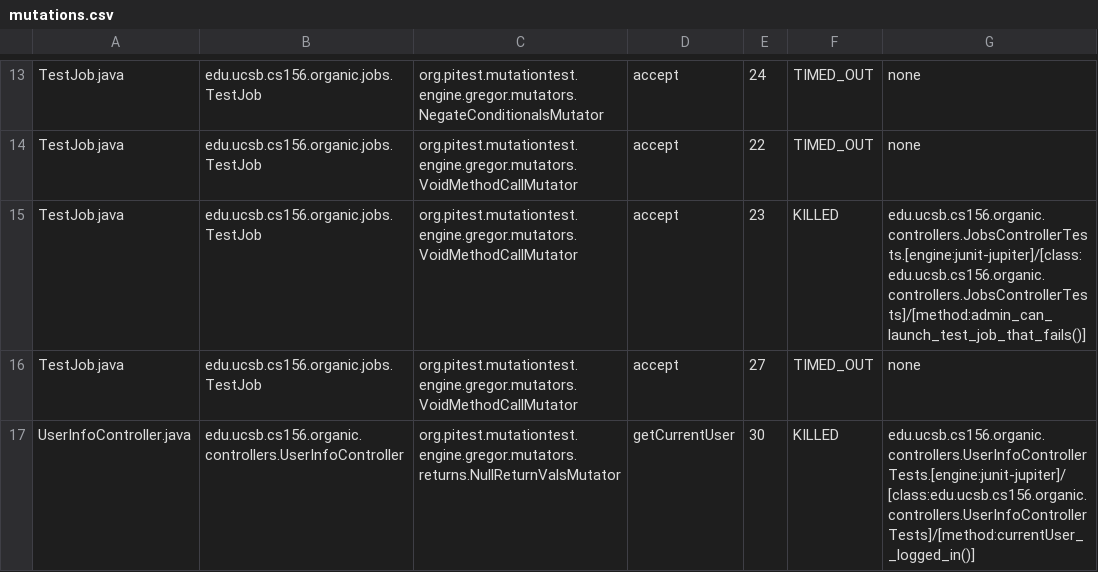
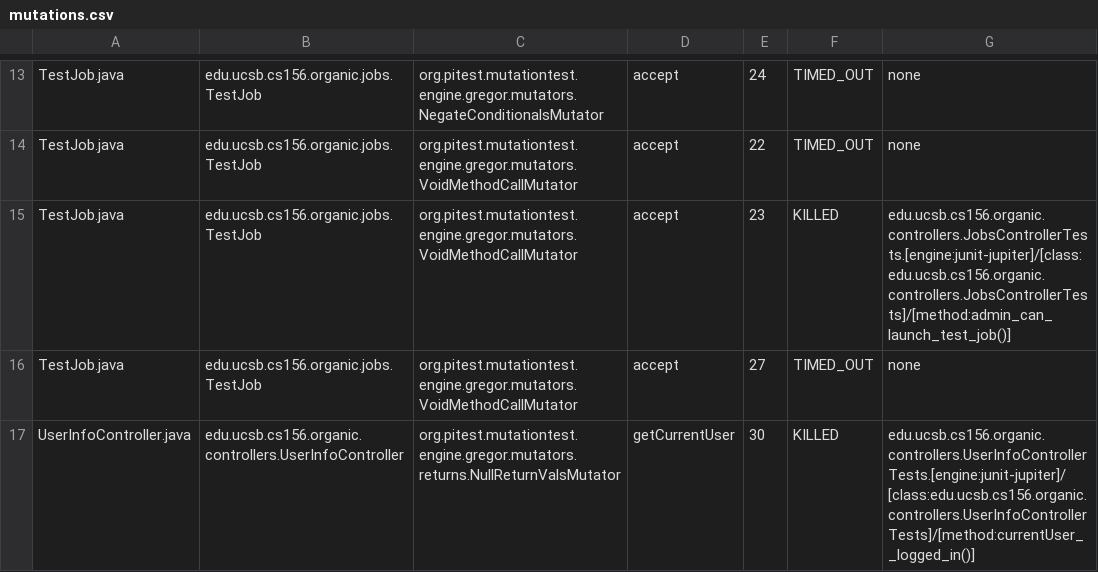
Before and after one commit to ucsb-cs156/proj-organic, a CSV file: prs/7/pitest/mutations.csv, drawn as a sheet; only a part is shown, gaps mark what is left out.

Commit message:
Deploying to gh-pages from @ ucsb-cs156/proj-organic@899a918208dcf122e5e4338a46e0793971b1154e 🚀

```diff
--- a/prs/7/pitest/mutations.csv
+++ b/prs/7/pitest/mutations.csv
@@ -14,3 +14,3 @@ TestJob.java,edu.ucsb.cs156.organic.jobs.TestJob,org.pitest.mutationtest.engine.
 TestJob.java,edu.ucsb.cs156.organic.jobs.TestJob,org.pitest.mutationtest.engine.gregor.mutators.VoidMethodCallMutator,accept,22,TIMED_OUT,none
-TestJob.java,edu.ucsb.cs156.organic.jobs.TestJob,org.pitest.mutationtest.engine.gregor.mutators.VoidMethodCallMutator,accept,23,KILLED,edu.ucsb.cs156.organic.controllers.JobsControllerTests.[engine:junit-jupiter]/[class:edu.ucsb.cs156.organic.controllers.JobsControllerTests]/[method:admin_can_launch_test_job_that_fails()]
+TestJob.java,edu.ucsb.cs156.organic.jobs.TestJob,org.pitest.mutationtest.engine.gregor.mutators.VoidMethodCallMutator,accept,23,KILLED,edu.ucsb.cs156.organic.controllers.JobsControllerTests.[engine:junit-jupiter]/[class:edu.ucsb.cs156.organic.controllers.JobsControllerTests]/[method:admin_can_launch_test_job()]
 TestJob.java,edu.ucsb.cs156.organic.jobs.TestJob,org.pitest.mutationtest.engine.gregor.mutators.VoidMethodCallMutator,accept,27,TIMED_OUT,none
```
Also changed, not shown: 12 other files.
